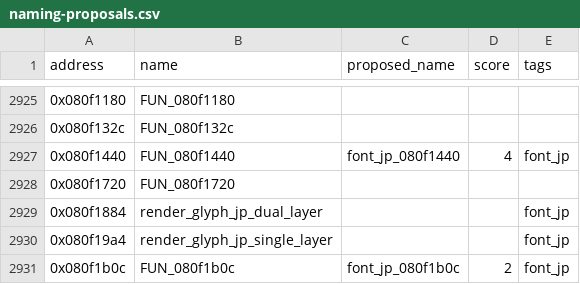
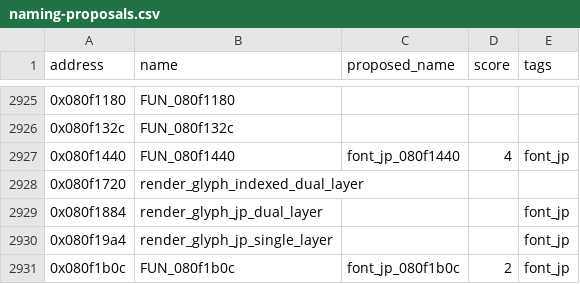
Before and after one commit to yusjoel/yugioh-ex2006-re, a CSV file: doc/dev/naming-proposals.csv, drawn as a sheet; only a part is shown, gaps mark what is left out.

```diff
--- a/doc/dev/naming-proposals.csv
+++ b/doc/dev/naming-proposals.csv
@@ -2927,3 +2927,3 @@ address,name,proposed_name,score,tags
 0x080f1440,FUN_080f1440,font_jp_080f1440,4,font_jp
-0x080f1720,FUN_080f1720,,,
+0x080f1720,render_glyph_indexed_dual_layer,,,
 0x080f1884,render_glyph_jp_dual_layer,,,font_jp
```
Also changed, not shown: 6 other files.
